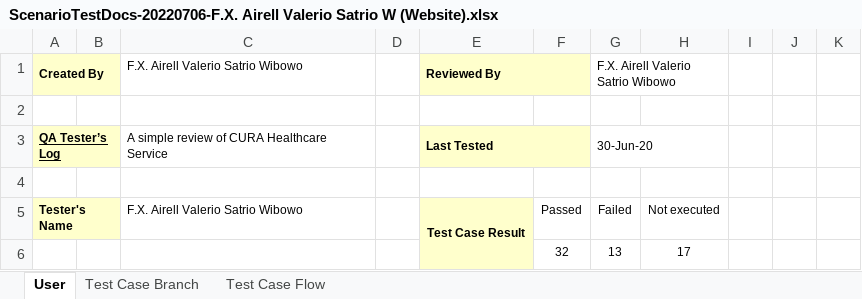
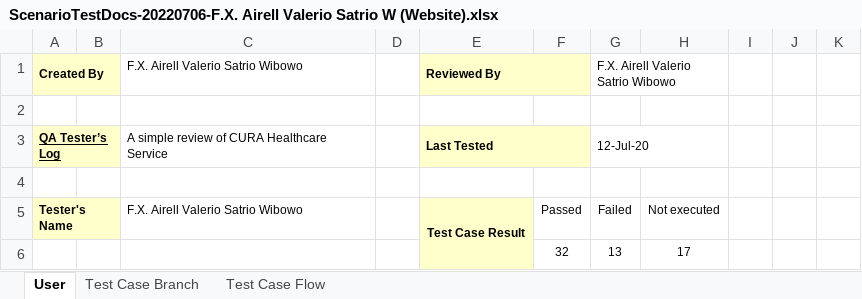
Before and after one commit to fxairell/BTDP-Automation-Katalon, an Excel workbook: Sesi 12/FINALPROJECTS2010161213281-220627-220853/FINAL PROJECTS/WEB/ScenarioTestDocs-20220706-F.X. Airell Valerio Satrio W (Website).xlsx, sheet User, drawn as a sheet; only a part is shown; values as stored, in another font and other column widths than the file's, no borders; the diff names each change by its address in the sheet, - before the commit and + after, or states it on an @@ line.

```diff
--- a/Sesi 12/FINALPROJECTS2010161213281-220627-220853/FINAL PROJECTS/WEB/ScenarioTestDocs-20220706-F.X. Airell Valerio Satrio W (Website).xlsx (sheet User)
+++ b/Sesi 12/FINALPROJECTS2010161213281-220627-220853/FINAL PROJECTS/WEB/ScenarioTestDocs-20220706-F.X. Airell Valerio Satrio W (Website).xlsx (sheet User)
-G3: 30-Jun-20
+G3: 12-Jul-20
```
Also changed, not shown: Sesi 12/FINALPROJECTS2010161213281-220627-220853/FINAL PROJECTS/API/ScenarioTestDocs-20220706-F.X. Airell Valerio Satrio W (API).xlsx, 4 other files.
